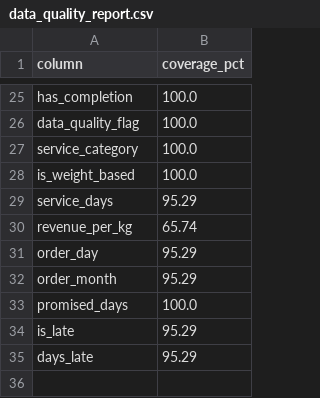
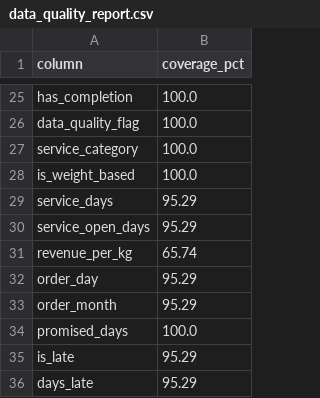
Before and after one commit to hazewazeraze/laundry-operations-analytics, a CSV file: data/processed/data_quality_report.csv, drawn as a sheet; only a part is shown, gaps mark what is left out; the diff names each change by its address in the sheet, - before the commit and + after, or states it on an @@ line.

```diff
--- a/data/processed/data_quality_report.csv
+++ b/data/processed/data_quality_report.csv
+row 30: service_open_days | 95.29
```
Also changed, not shown: data/processed/laundry_clean.csv, data/processed/sla_sensitivity_report.csv, 18 other files.
